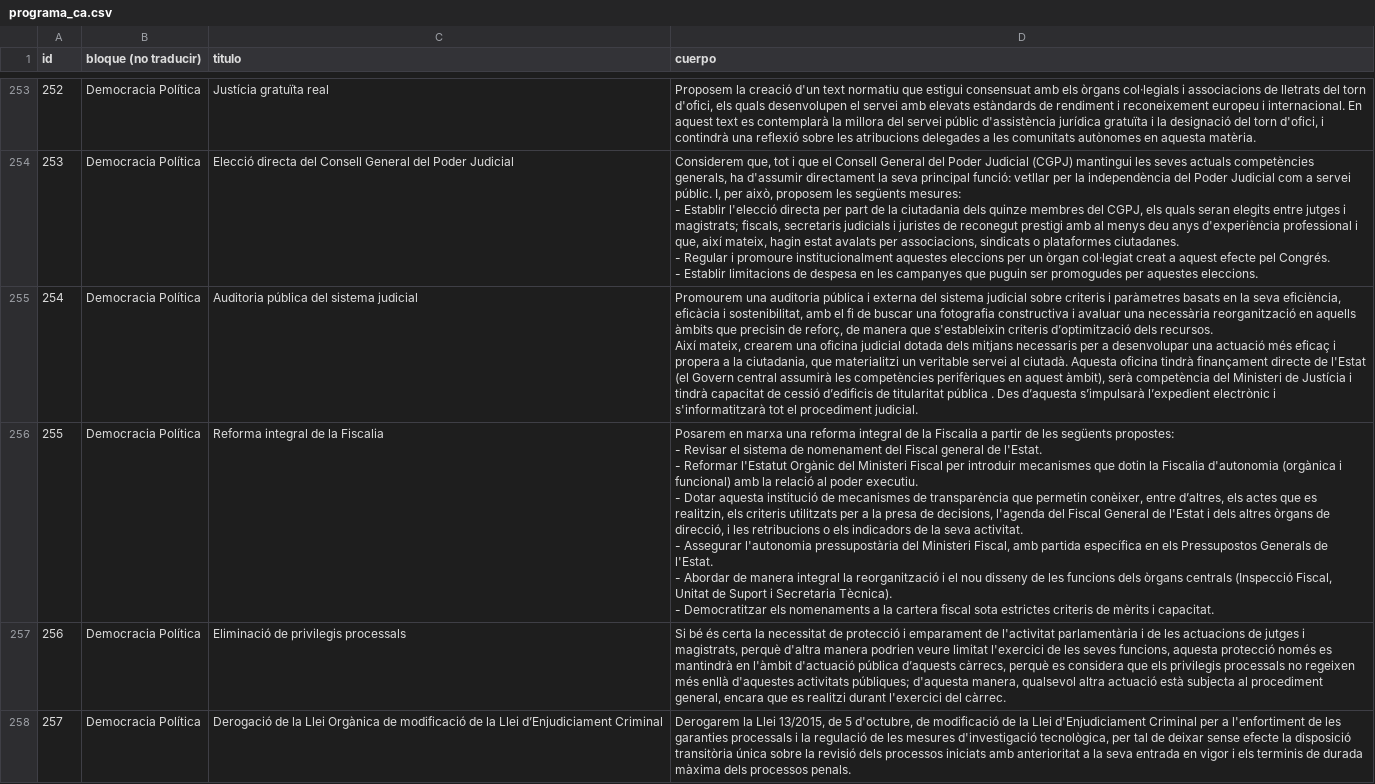
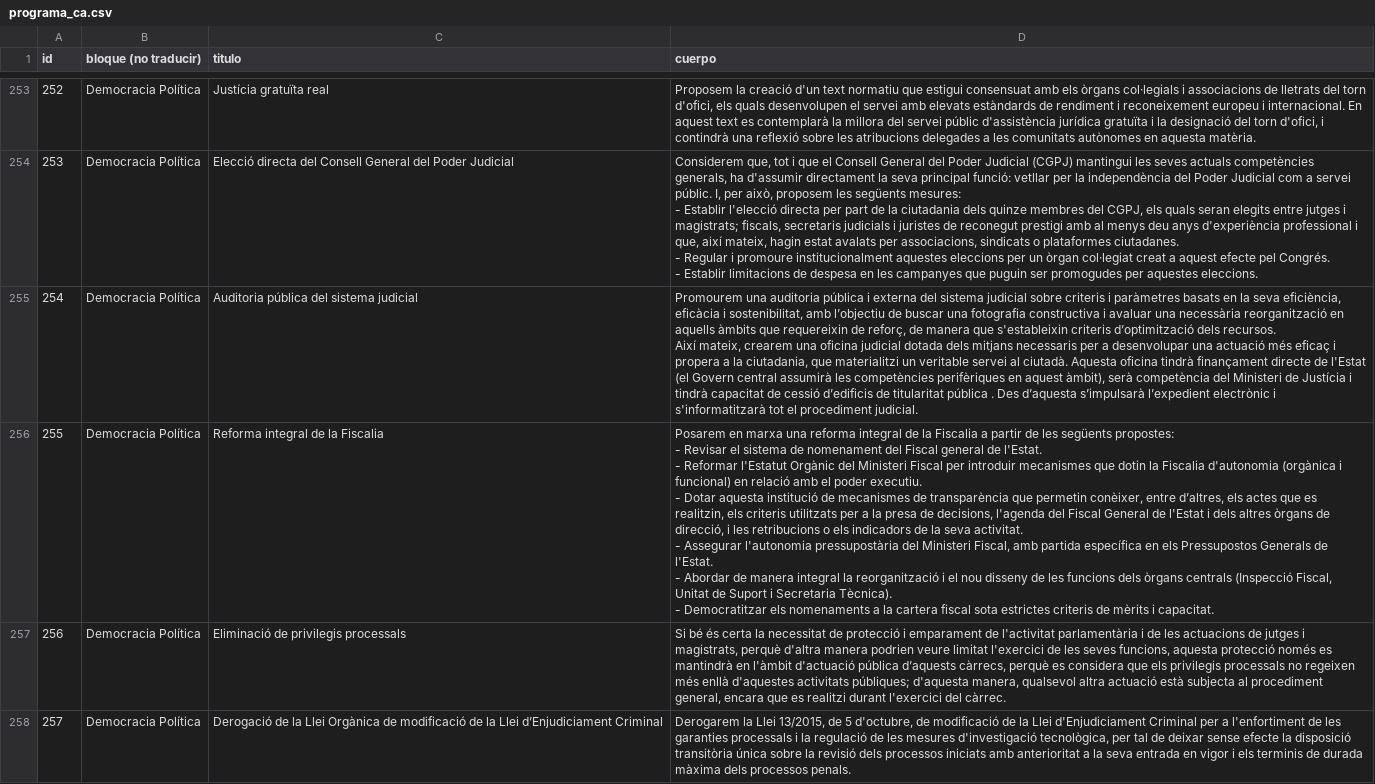
Before and after one commit to joker-x/programa-podemos-2015, a CSV file: data/programa_ca.csv, drawn as a sheet; only a part is shown, gaps mark what is left out; the diff covers the shown part only; the diff names each change by its address in the sheet, - before the commit and + after, or states it on an @@ line.

```diff
--- a/data/programa_ca.csv
+++ b/data/programa_ca.csv
-D255 (cuerpo): …sostenibilitat, amb el fi de buscar una fotografia constructiva i avaluar una necessària reorganització en aquells àmbits que precisin de reforç,…
+D255 (cuerpo): …sostenibilitat, amb l’objectiu de buscar una fotografia constructiva i avaluar una necessària reorganització en aquells àmbits que requereixin de reforç,…
-D256 (cuerpo): …i funcional) amb la relació al poder executiu.…
+D256 (cuerpo): …i funcional) en relació amb el poder executiu.…
```
Also changed, not shown: 18 edited cells elsewhere in this file, 10 other files.
